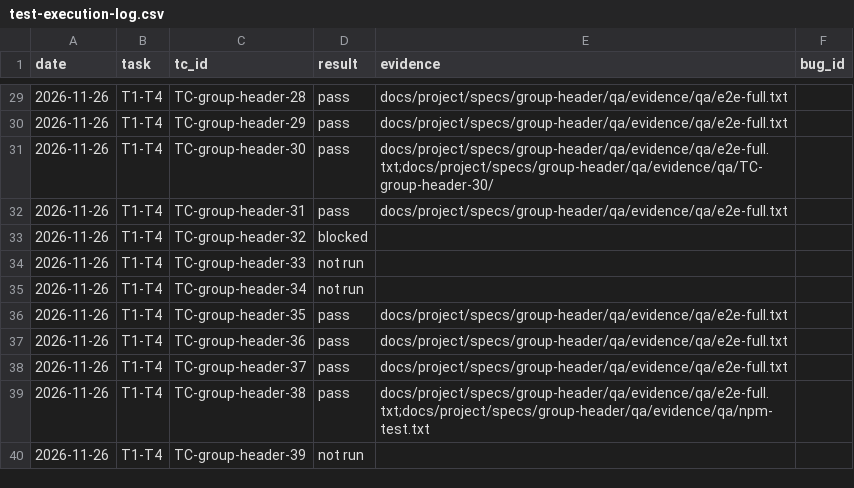
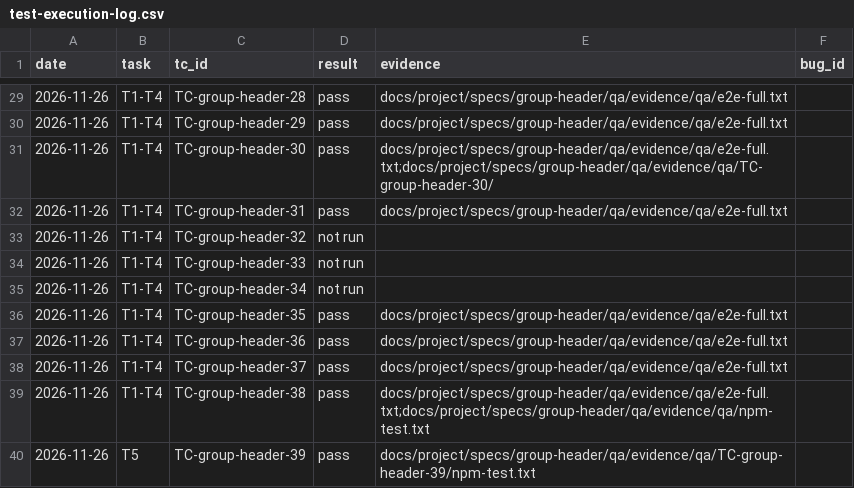
Before and after one commit to pham-cao/todo-list, a CSV file: docs/project/specs/group-header/qa/test-execution-log.csv, drawn as a sheet; only a part is shown, gaps mark what is left out.

```diff
--- a/docs/project/specs/group-header/qa/test-execution-log.csv
+++ b/docs/project/specs/group-header/qa/test-execution-log.csv
@@ -32,3 +32,3 @@ date,task,tc_id,result,evidence,bug_id
 2026-11-26,T1-T4,TC-group-header-31,pass,docs/project/specs/group-header/qa/evidence/qa/e2e-full.txt,
-2026-11-26,T1-T4,TC-group-header-32,blocked,,
+2026-11-26,T1-T4,TC-group-header-32,not run,,
 2026-11-26,T1-T4,TC-group-header-33,not run,,
@@ -39,2 +39,2 @@ date,task,tc_id,result,evidence,bug_id
 2026-11-26,T1-T4,TC-group-header-38,pass,docs/project/specs/group-header/qa/evidence/qa/e2e-full.txt;docs/project/specs/group-header/qa/evidence/qa/npm-test.txt,
-2026-11-26,T1-T4,TC-group-header-39,not run,,
+2026-11-26,T5,TC-group-header-39,pass,docs/project/specs/group-header/qa/evidence/qa/TC-group-header-39/npm-test.txt,
```
Also changed, not shown: docs/project/specs/group-header/qa/test-cases.csv, docs/project/specs/group-header/qa/traceability-matrix.csv, 2 other files.
